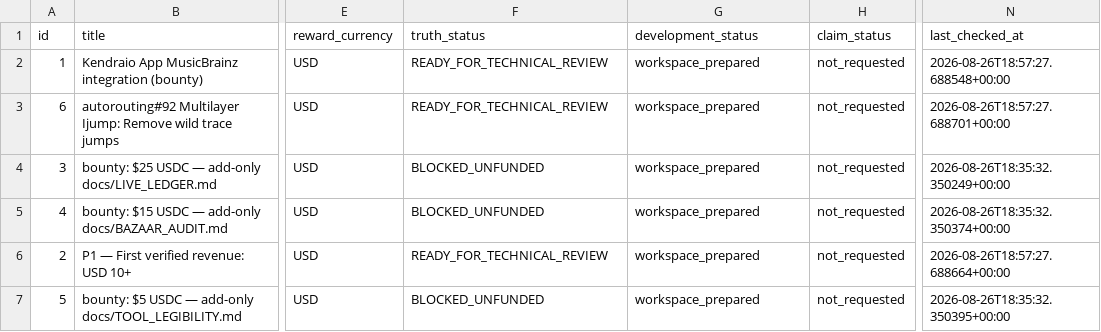
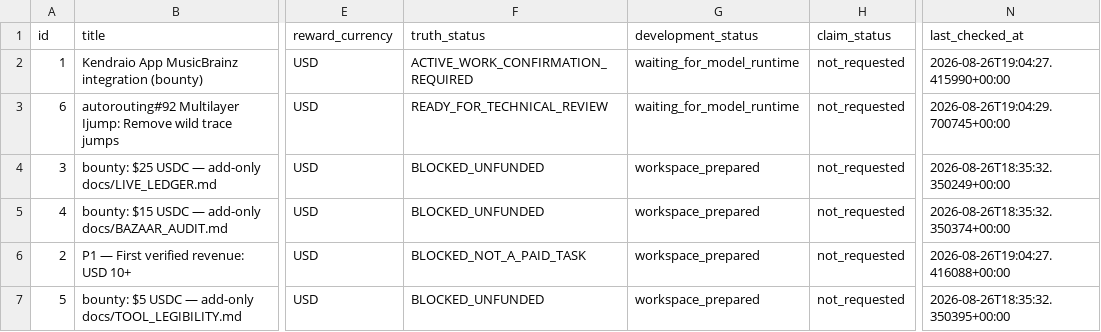
Before and after one commit to ainetwork-global/AI-Network-Lab-Brain, a CSV file: 01_GLOBAL_REVENUE_BRAIN/04_OPPORTUNITIES/REVENUE_OPERATIONS.csv, drawn as a sheet; only a part is shown, gaps mark what is left out; the diff names each change by its address in the sheet, - before the commit and + after, or states it on an @@ line.

```diff
--- a/01_GLOBAL_REVENUE_BRAIN/04_OPPORTUNITIES/REVENUE_OPERATIONS.csv
+++ b/01_GLOBAL_REVENUE_BRAIN/04_OPPORTUNITIES/REVENUE_OPERATIONS.csv
-F2 (truth_status): READY_FOR_TECHNICAL_REVIEW
+F2 (truth_status): ACTIVE_WORK_CONFIRMATION_REQUIRED
-G2:G3 (development_status): workspace_prepared
+G2:G3 (development_status): waiting_for_model_runtime
-N2 (last_checked_at): 2026-08-26T18:57:27.688548+00:00
+N2 (last_checked_at): 2026-08-26T19:04:27.415990+00:00
-N3 (last_checked_at): 2026-08-26T18:57:27.688701+00:00
+N3 (last_checked_at): 2026-08-26T19:04:29.700745+00:00
-F6 (truth_status): READY_FOR_TECHNICAL_REVIEW
+F6 (truth_status): BLOCKED_NOT_A_PAID_TASK
-N6 (last_checked_at): 2026-08-26T18:57:27.688664+00:00
+N6 (last_checked_at): 2026-08-26T19:04:27.416088+00:00
```
Also changed, not shown: 01_GLOBAL_REVENUE_BRAIN/04_OPPORTUNITIES/HUMAN_APPROVAL_QUEUE.csv, 01_GLOBAL_REVENUE_BRAIN/04_OPPORTUNITIES/LIVE_TRUTH_EXECUTION_QUEUE.csv, 11 other files.
